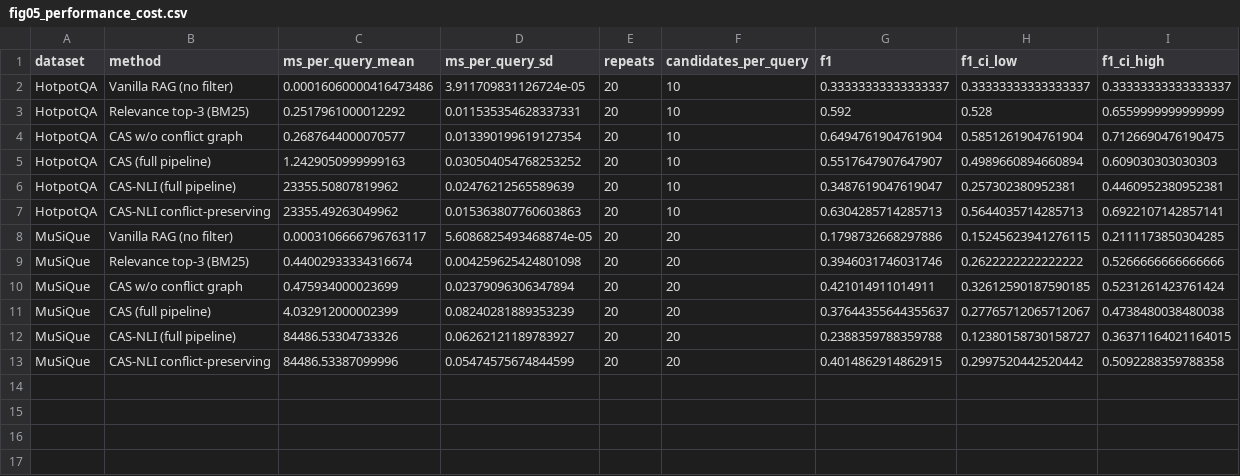
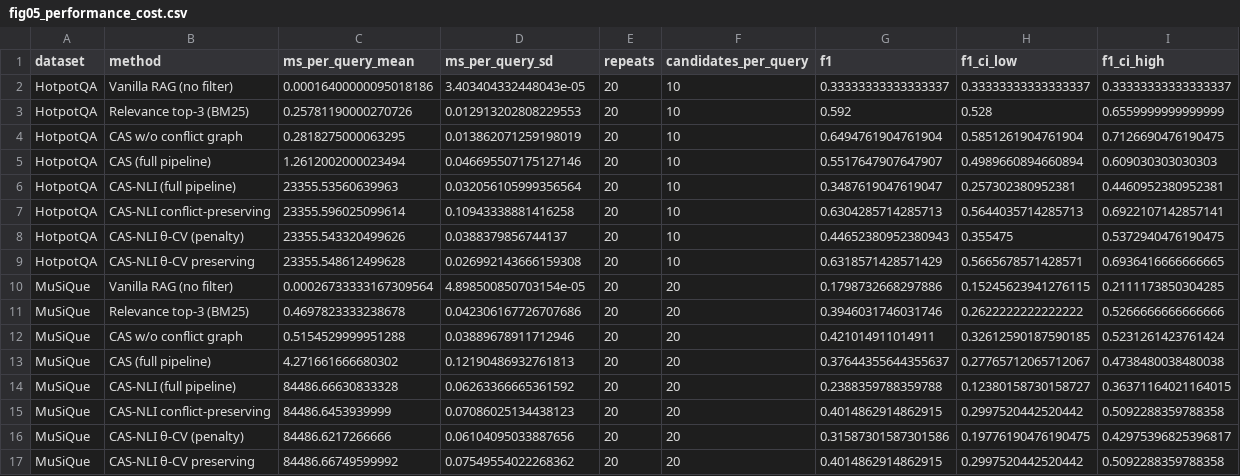
Before and after one commit to Patiencewantae123/CAS-pregeneration-verification-RAG-, a CSV file: journal_figures/data/fig05_performance_cost.csv, drawn as a sheet.

```diff
--- a/journal_figures/data/fig05_performance_cost.csv
+++ b/journal_figures/data/fig05_performance_cost.csv
@@ -1,13 +1,17 @@
 dataset,method,ms_per_query_mean,ms_per_query_sd,repeats,candidates_per_query,f1,f1_ci_low,f1_ci_high
-HotpotQA,Vanilla RAG (no filter),0.00016060000416473486,3.911709831126724e-05,20,10,0.33333333333333337,0.33333333333333337,0.33333333333333337
-HotpotQA,Relevance top-3 (BM25),0.2517961000012292,0.011535354628337331,20,10,0.592,0.528,0.6559999999999999
-HotpotQA,CAS w/o conflict graph,0.2687644000070577,0.013390199619127354,20,10,0.6494761904761904,0.5851261904761904,0.7126690476190475
-HotpotQA,CAS (full pipeline),1.2429050999999163,0.030504054768253252,20,10,0.5517647907647907,0.4989660894660894,0.609030303030303
-HotpotQA,CAS-NLI (full pipeline),23355.50807819962,0.02476212565589639,20,10,0.3487619047619047,0.257302380952381,0.4460952380952381
-HotpotQA,CAS-NLI conflict-preserving,23355.49263049962,0.015363807760603863,20,10,0.6304285714285713,0.5644035714285713,0.6922107142857141
-MuSiQue,Vanilla RAG (no filter),0.0003106666796763117,5.6086825493468874e-05,20,20,0.1798732668297886,0.15245623941276115,0.2111173850304285
-MuSiQue,Relevance top-3 (BM25),0.44002933334316674,0.004259625424801098,20,20,0.3946031746031746,0.2622222222222222,0.5266666666666666
-MuSiQue,CAS w/o conflict graph,0.475934000023699,0.02379096306347894,20,20,0.421014911014911,0.32612590187590185,0.5231261423761424
-MuSiQue,CAS (full pipeline),4.032912000002399,0.08240281889353239,20,20,0.37644355644355637,0.27765712065712067,0.4738480038480038
-MuSiQue,CAS-NLI (full pipeline),84486.53304733326,0.06262121189783927,20,20,0.2388359788359788,0.12380158730158727,0.36371164021164015
-MuSiQue,CAS-NLI conflict-preserving,84486.53387099996,0.05474575674844599,20,20,0.4014862914862915,0.2997520442520442,0.5092288359788358
+HotpotQA,Vanilla RAG (no filter),0.00016400000095018186,3.403404332448043e-05,20,10,0.33333333333333337,0.33333333333333337,0.33333333333333337
+HotpotQA,Relevance top-3 (BM25),0.25781190000270726,0.012913202808229553,20,10,0.592,0.528,0.6559999999999999
+HotpotQA,CAS w/o conflict graph,0.2818275000063295,0.013862071259198019,20,10,0.6494761904761904,0.5851261904761904,0.7126690476190475
+HotpotQA,CAS (full pipeline),1.2612002000023494,0.046695507175127146,20,10,0.5517647907647907,0.4989660894660894,0.609030303030303
+HotpotQA,CAS-NLI (full pipeline),23355.53560639963,0.032056105999356564,20,10,0.3487619047619047,0.257302380952381,0.4460952380952381
+HotpotQA,CAS-NLI conflict-preserving,23355.596025099614,0.10943338881416258,20,10,0.6304285714285713,0.5644035714285713,0.6922107142857141
+HotpotQA,CAS-NLI θ-CV (penalty),23355.543320499626,0.0388379856744137,20,10,0.44652380952380943,0.355475,0.5372940476190475
+HotpotQA,CAS-NLI θ-CV preserving,23355.548612499628,0.026992143666159308,20,10,0.6318571428571429,0.5665678571428571,0.6936416666666665
+MuSiQue,Vanilla RAG (no filter),0.00026733333167309564,4.898500850703154e-05,20,20,0.1798732668297886,0.15245623941276115,0.2111173850304285
+MuSiQue,Relevance top-3 (BM25),0.4697823333238678,0.042306167726707686,20,20,0.3946031746031746,0.2622222222222222,0.5266666666666666
+MuSiQue,CAS w/o conflict graph,0.5154529999951288,0.03889678911712946,20,20,0.421014911014911,0.32612590187590185,0.5231261423761424
+MuSiQue,CAS (full pipeline),4.271661666680302,0.12190486932761813,20,20,0.37644355644355637,0.27765712065712067,0.4738480038480038
+MuSiQue,CAS-NLI (full pipeline),84486.66630833328,0.06263366665361592,20,20,0.2388359788359788,0.12380158730158727,0.36371164021164015
+MuSiQue,CAS-NLI conflict-preserving,84486.6453939999,0.07086025134438123,20,20,0.4014862914862915,0.2997520442520442,0.5092288359788358
+MuSiQue,CAS-NLI θ-CV (penalty),84486.6217266666,0.06104095033887656,20,20,0.31587301587301586,0.19776190476190475,0.42975396825396817
+MuSiQue,CAS-NLI θ-CV preserving,84486.66749599992,0.07549554022268362,20,20,0.4014862914862915,0.2997520442520442,0.5092288359788358
```
Also changed, not shown: evaluation/results/evidence_selection.csv, evaluation/results/timing.csv, 34 other files.
